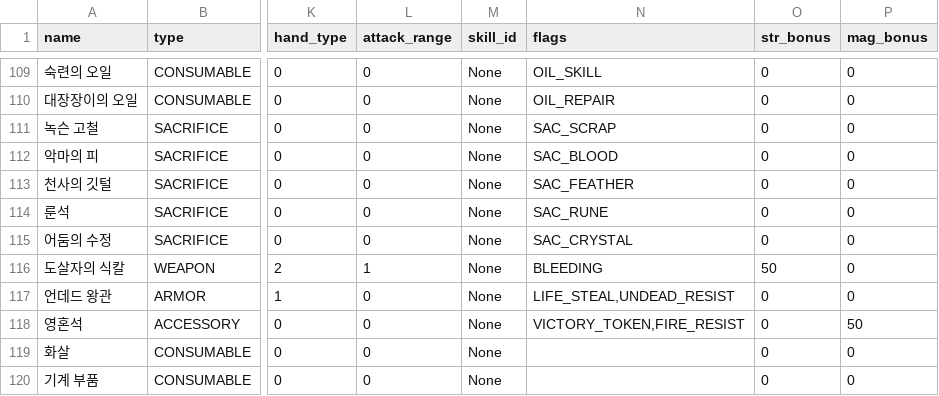
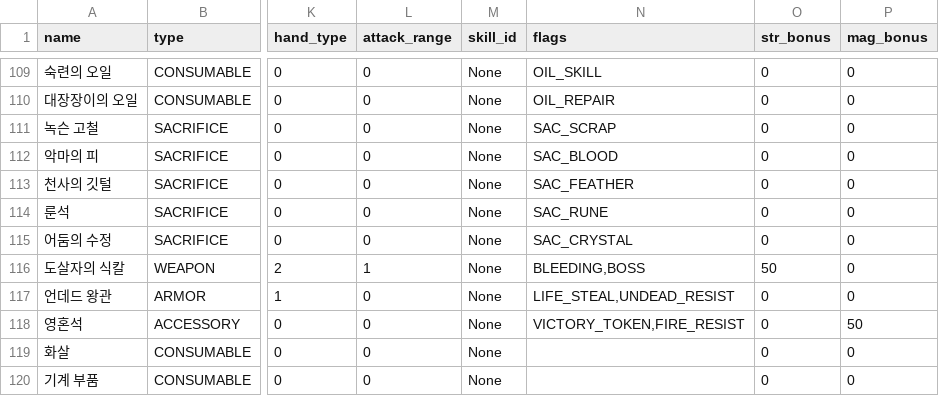
Before and after one commit to dogsinatas29/dungeon, a CSV file: dungeon/data/items.csv, drawn as a sheet; only a part is shown, gaps mark what is left out; the diff names each change by its address in the sheet, - before the commit and + after, or states it on an @@ line.

```diff
--- a/dungeon/data/items.csv
+++ b/dungeon/data/items.csv
-N116 (flags): BLEEDING
+N116 (flags): BLEEDING,BOSS
```
Also changed, not shown: 12 other files.
